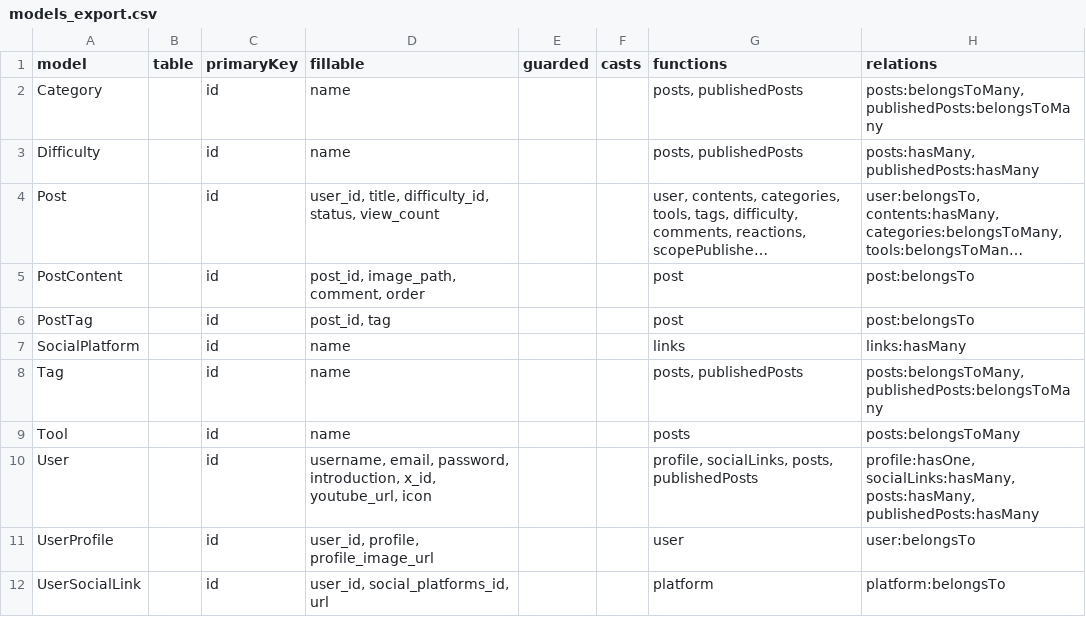
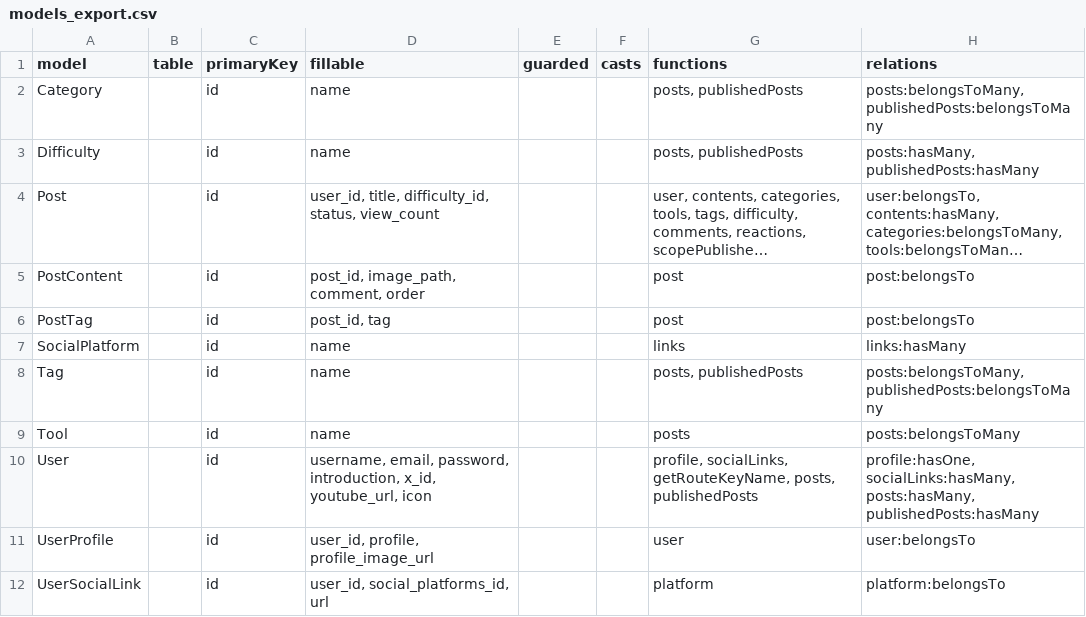
Before and after one commit to Shoki-Hiraga/diy_lab_app, a CSV file: models_export.csv, drawn as a sheet; long unchanged cells end in ….

```diff
--- a/models_export.csv
+++ b/models_export.csv
@@ -9,3 +9,3 @@ Tag,,id,name,,,"posts, publishedPosts","posts:belongsToMany, publishedPosts:belo
 Tool,,id,name,,,posts,posts:belongsToMany
-User,,id,"username, email, password, introduction, x_id, youtube_url, icon",,,"profile, socialLinks, posts, publishedPosts","profile:hasOne, socialLinks:hasMany, posts:hasMany, publishedPosts:hasMany"
+User,,id,"username, email, password, introduction, x_id, youtube_url, icon",,,"profile, socialLinks, getRouteKeyName, posts, publishedPosts","profile:hasOne, socialLinks:hasMany, posts:hasMany, publishedPosts:hasMany"
 UserProfile,,id,"user_id, profile, profile_image_url",,,user,user:belongsTo
```
Also changed, not shown: 1 other file.
